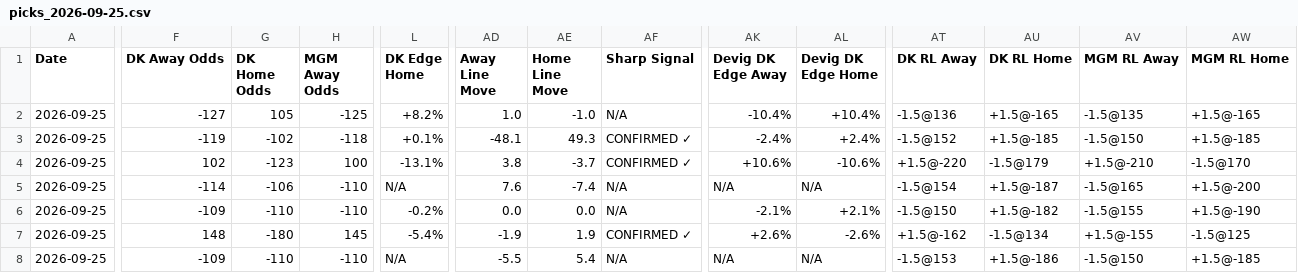
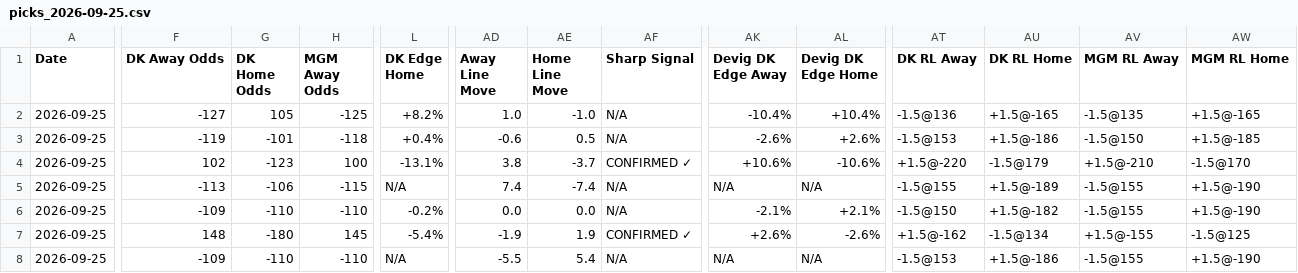
Before and after one commit to myles00price/baseball-model, a CSV file: picks_2026-09-25.csv, drawn as a sheet; only a part is shown, gaps mark what is left out; the diff covers the shown part only; the diff names each change by its address in the sheet, - before the commit and + after, or states it on an @@ line.

```diff
--- a/picks_2026-09-25.csv
+++ b/picks_2026-09-25.csv
-G3 (DK Home Odds): -102
+G3 (DK Home Odds): -101
-L3 (DK Edge Home): +0.1%
+L3 (DK Edge Home): +0.4%
-AD3 (Away Line Move): -48.1
+AD3 (Away Line Move): -0.6
-AE3 (Home Line Move): 49.3
+AE3 (Home Line Move): 0.5
-AF3 (Sharp Signal): CONFIRMED ✓
+AF3 (Sharp Signal): N/A
-AK3 (Devig DK Edge Away): -2.4%
+AK3 (Devig DK Edge Away): -2.6%
-AL3 (Devig DK Edge Home): +2.4%
+AL3 (Devig DK Edge Home): +2.6%
-AT3 (DK RL Away): -1.5@152
+AT3 (DK RL Away): -1.5@153
-AU3 (DK RL Home): +1.5@-185
+AU3 (DK RL Home): +1.5@-186
-F5 (DK Away Odds): -114
+F5 (DK Away Odds): -113
-H5 (MGM Away Odds): -110
+H5 (MGM Away Odds): -115
-AD5 (Away Line Move): 7.6
+AD5 (Away Line Move): 7.4
-AT5 (DK RL Away): -1.5@154
+AT5 (DK RL Away): -1.5@155
-AU5 (DK RL Home): +1.5@-187
+AU5 (DK RL Home): +1.5@-189
-AV5 (MGM RL Away): -1.5@165
+AV5 (MGM RL Away): -1.5@155
-AW5 (MGM RL Home): +1.5@-200
+AW5 (MGM RL Home): +1.5@-190
-AV8 (MGM RL Away): -1.5@150
+AV8 (MGM RL Away): -1.5@155
-AW8 (MGM RL Home): +1.5@-185
+AW8 (MGM RL Home): +1.5@-190
```
Also changed, not shown: 47 edited cells elsewhere in this file, k_lock_2026-09-25.csv, 5 other files.
